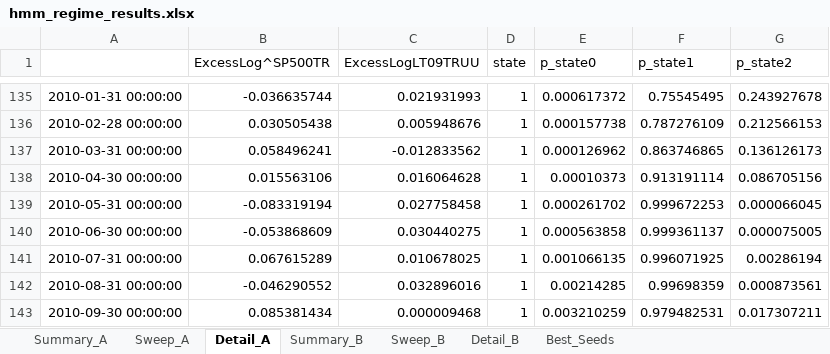
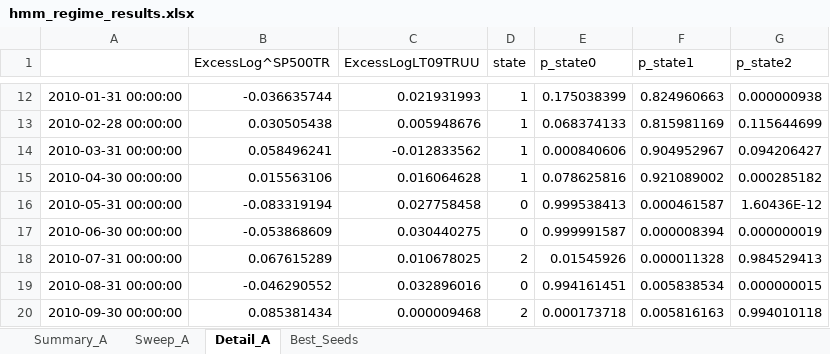
Before and after one commit to pVachev/MasterThesisTrials, an Excel workbook: hmm_regime_results.xlsx, sheet Detail_A, drawn as a sheet; only a part is shown, gaps mark what is left out; values as stored, in another font and other column widths than the file's, no borders; addresses are those after the commit; the diff covers the shown part only; the diff names each change by its address in the sheet, - before the commit and + after, or states it on an @@ line.

```diff
--- a/hmm_regime_results.xlsx (sheet Detail_A)
+++ b/hmm_regime_results.xlsx (sheet Detail_A)
-sheet tab: Summary_B
-sheet tab: Sweep_B
-sheet tab: Detail_B
-E12 (p_state0): 0.000617372
+E12 (p_state0): 0.175038399
-F12 (p_state1): 0.75545495
+F12 (p_state1): 0.824960663
-G12 (p_state2): 0.243927678
+G12 (p_state2): 0.000000938
-E13 (p_state0): 0.000157738
+E13 (p_state0): 0.068374133
-F13 (p_state1): 0.787276109
+F13 (p_state1): 0.815981169
-G13 (p_state2): 0.212566153
+G13 (p_state2): 0.115644699
-E14 (p_state0): 0.000126962
+E14 (p_state0): 0.000840606
-F14 (p_state1): 0.863746865
+F14 (p_state1): 0.904952967
-G14 (p_state2): 0.136126173
+G14 (p_state2): 0.094206427
-E15 (p_state0): 0.00010373
+E15 (p_state0): 0.078625816
-F15 (p_state1): 0.913191114
+F15 (p_state1): 0.921089002
-G15 (p_state2): 0.086705156
+G15 (p_state2): 0.000285182
-D16:D17 (state): 1
+D16:D17 (state): 0
-E16 (p_state0): 0.000261702
+E16 (p_state0): 0.999538413
-F16 (p_state1): 0.999672253
+F16 (p_state1): 0.000461587
-G16 (p_state2): 0.000066045
+G16 (p_state2): 1.60436E-12
-E17 (p_state0): 0.000563858
+E17 (p_state0): 0.999991587
-F17 (p_state1): 0.999361137
+F17 (p_state1): 0.000008394
-G17 (p_state2): 0.000075005
+G17 (p_state2): 0.000000019
-D18 (state): 1
+D18 (state): 2
-E18 (p_state0): 0.001066135
+E18 (p_state0): 0.01545926
-F18 (p_state1): 0.996071925
+F18 (p_state1): 0.000011328
-G18 (p_state2): 0.00286194
+G18 (p_state2): 0.984529413
-D19 (state): 1
+D19 (state): 0
-E19 (p_state0): 0.00214285
+E19 (p_state0): 0.994161451
-F19 (p_state1): 0.99698359
+F19 (p_state1): 0.005838534
-G19 (p_state2): 0.000873561
+G19 (p_state2): 0.000000015
-D20 (state): 1
+D20 (state): 2
-E20 (p_state0): 0.003210259
+E20 (p_state0): 0.000173718
-F20 (p_state1): 0.979482531
+F20 (p_state1): 0.005816163
-G20 (p_state2): 0.017307211
+G20 (p_state2): 0.994010118
```
Also changed, not shown: 123 removed rows and 717 edited cells elsewhere in this sheet, sheet Sweep_A, sheet Summary_A, sheet Best_Seeds, 12 other files.
